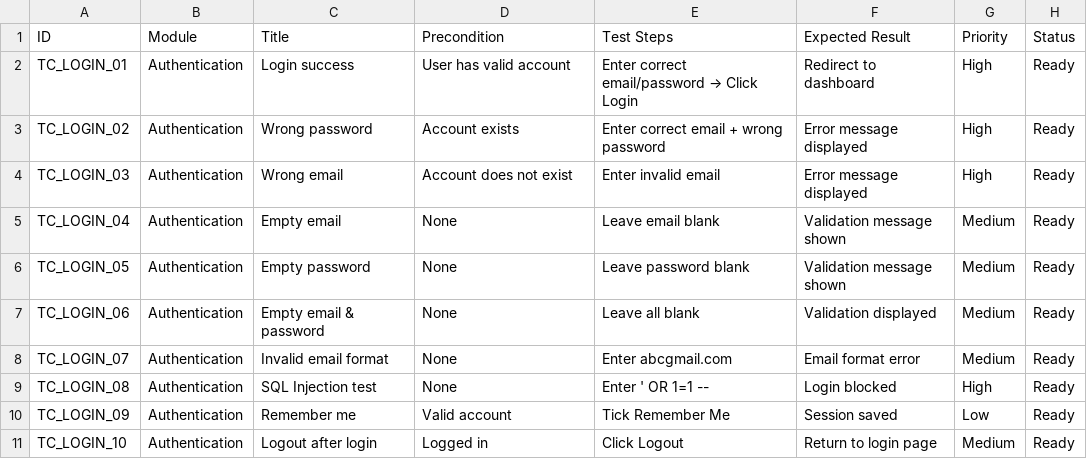
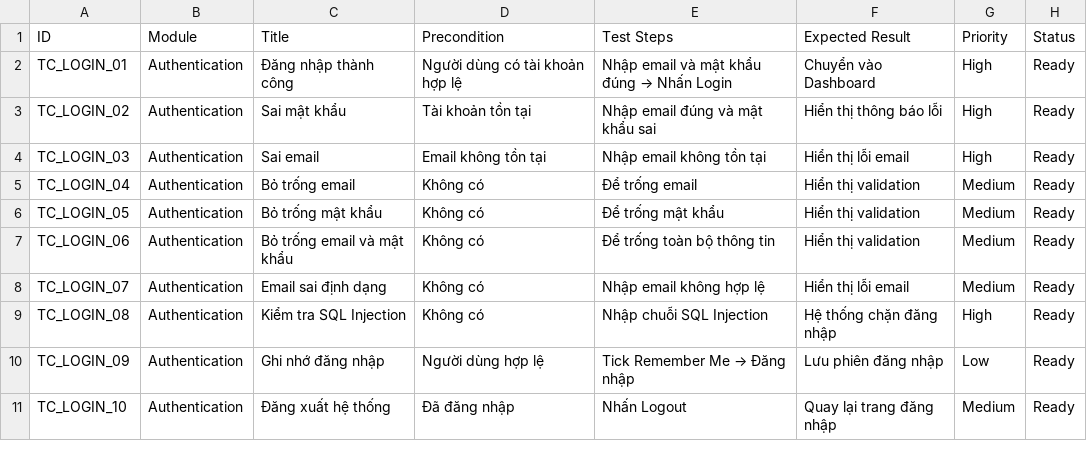
Before and after one commit to bruksama/UTH_OOSD, a CSV file: docs/testcase/authentication/TC_LOGIN.csv, drawn as a sheet.

Commit message:
Update TC_LOGIN.csv

```diff
--- a/docs/testcase/authentication/TC_LOGIN.csv
+++ b/docs/testcase/authentication/TC_LOGIN.csv
@@ -1,11 +1,11 @@
 ID,Module,Title,Precondition,Test Steps,Expected Result,Priority,Status
-TC_LOGIN_01,Authentication,Login success,User has valid account,Enter correct email/password → Click Login,Redirect to dashboard,High,Ready
-TC_LOGIN_02,Authentication,Wrong password,Account exists,Enter correct email + wrong password,Error message displayed,High,Ready
-TC_LOGIN_03,Authentication,Wrong email,Account does not exist,Enter invalid email,Error message displayed,High,Ready
-TC_LOGIN_04,Authentication,Empty email,None,Leave email blank,Validation message shown,Medium,Ready
-TC_LOGIN_05,Authentication,Empty password,None,Leave password blank,Validation message shown,Medium,Ready
-TC_LOGIN_06,Authentication,Empty email & password,None,Leave all blank,Validation displayed,Medium,Ready
-TC_LOGIN_07,Authentication,Invalid email format,None,Enter abcgmail.com,Email format error,Medium,Ready
-TC_LOGIN_08,Authentication,SQL Injection test,None,Enter ' OR 1=1 --,Login blocked,High,Ready
-TC_LOGIN_09,Authentication,Remember me,Valid account,Tick Remember Me,Session saved,Low,Ready
-TC_LOGIN_10,Authentication,Logout after login,Logged in,Click Logout,Return to login page,Medium,Ready
+TC_LOGIN_01,Authentication,Đăng nhập thành công,Người dùng có tài khoản hợp lệ,"Nhập email và mật khẩu đúng → Nhấn Login","Chuyển vào Dashboard",High,Ready
+TC_LOGIN_02,Authentication,Sai mật khẩu,Tài khoản tồn tại,"Nhập email đúng và mật khẩu sai","Hiển thị thông báo lỗi",High,Ready
+TC_LOGIN_03,Authentication,Sai email,Email không tồn tại,"Nhập email không tồn tại","Hiển thị lỗi email",High,Ready
+TC_LOGIN_04,Authentication,Bỏ trống email,Không có,"Để trống email","Hiển thị validation",Medium,Ready
+TC_LOGIN_05,Authentication,Bỏ trống mật khẩu,Không có,"Để trống mật khẩu","Hiển thị validation",Medium,Ready
+TC_LOGIN_06,Authentication,Bỏ trống email và mật khẩu,Không có,"Để trống toàn bộ thông tin","Hiển thị validation",Medium,Ready
+TC_LOGIN_07,Authentication,Email sai định dạng,Không có,"Nhập email không hợp lệ","Hiển thị lỗi email",Medium,Ready
+TC_LOGIN_08,Authentication,Kiểm tra SQL Injection,Không có,"Nhập chuỗi SQL Injection","Hệ thống chặn đăng nhập",High,Ready
+TC_LOGIN_09,Authentication,Ghi nhớ đăng nhập,Người dùng hợp lệ,"Tick Remember Me → Đăng nhập","Lưu phiên đăng nhập",Low,Ready
+TC_LOGIN_10,Authentication,Đăng xuất hệ thống,Đã đăng nhập,"Nhấn Logout","Quay lại trang đăng nhập",Medium,Ready
```
